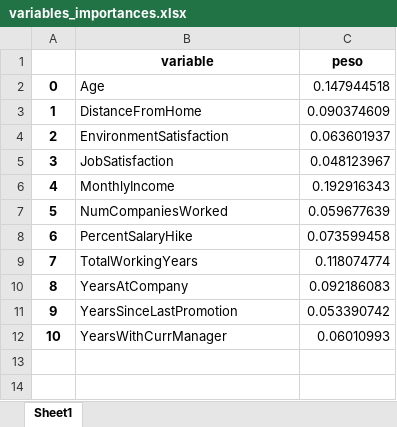
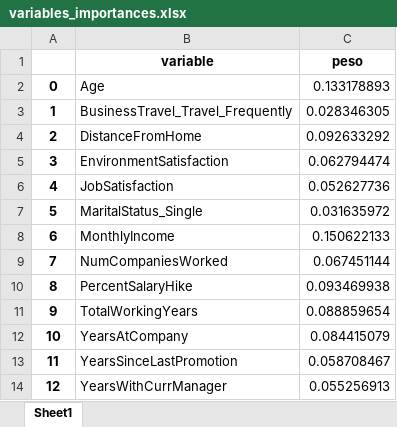
Before and after one commit to auramolina/Anal-tica-en-recursos-humanos, an Excel workbook: salidas/variables_importances.xlsx, sheet Sheet1, drawn as a sheet; values as stored, in another font and other column widths than the file's, no borders; addresses are those after the commit; the diff names each change by its address in the sheet, - before the commit and + after, or states it on an @@ line.

```diff
--- a/salidas/variables_importances.xlsx (sheet Sheet1)
+++ b/salidas/variables_importances.xlsx (sheet Sheet1)
-C2 (peso): 0.147944518
+C2 (peso): 0.133178893
+row 3: 1 | BusinessTravel_Travel_Frequently | 0.028346305
@@ column A renumbered from row 4 down @@
-C4 (peso): 0.090374609
+C4 (peso): 0.092633292
-C5 (peso): 0.063601937
+C5 (peso): 0.062794474
-C6 (peso): 0.048123967
+C6 (peso): 0.052627736
+row 7: 5 | MaritalStatus_Single | 0.031635972
-C8 (peso): 0.192916343
+C8 (peso): 0.150622133
-C9 (peso): 0.059677639
+C9 (peso): 0.067451144
-C10 (peso): 0.073599458
+C10 (peso): 0.093469938
-C11 (peso): 0.118074774
+C11 (peso): 0.088859654
-C12 (peso): 0.092186083
+C12 (peso): 0.084415079
-C13 (peso): 0.053390742
+C13 (peso): 0.058708467
-C14 (peso): 0.06010993
+C14 (peso): 0.055256913
```
Also changed, not shown: 9 other files.
